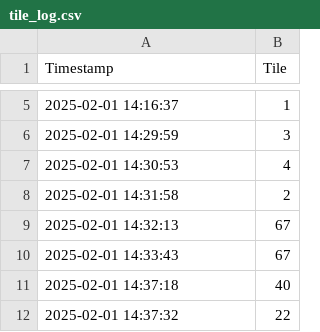
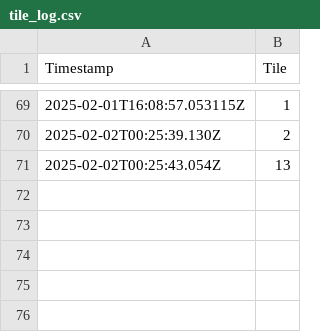
Before and after one commit to 25eliu/GravityTile, a CSV file: tile-monitor/tile_log.csv, drawn as a sheet; only a part is shown, gaps mark what is left out; the diff covers the shown part only.

```diff
--- a/tile-monitor/tile_log.csv
+++ b/tile-monitor/tile_log.csv
@@ -5,8 +69,3 @@ Timestamp,Tile
-2025-02-01 14:16:37,1
-2025-02-01 14:29:59,3
-2025-02-01 14:30:53,4
-2025-02-01 14:31:58,2
-2025-02-01 14:32:13,67
-2025-02-01 14:33:43,67
-2025-02-01 14:37:18,40
-2025-02-01 14:37:32,22
+2025-02-01T16:08:57.053115Z,1
+2025-02-02T00:25:39.130Z,2
+2025-02-02T00:25:43.054Z,13
```
Also changed, not shown: 67 added rows and 3 removed rows elsewhere in this file, 8 other files.
